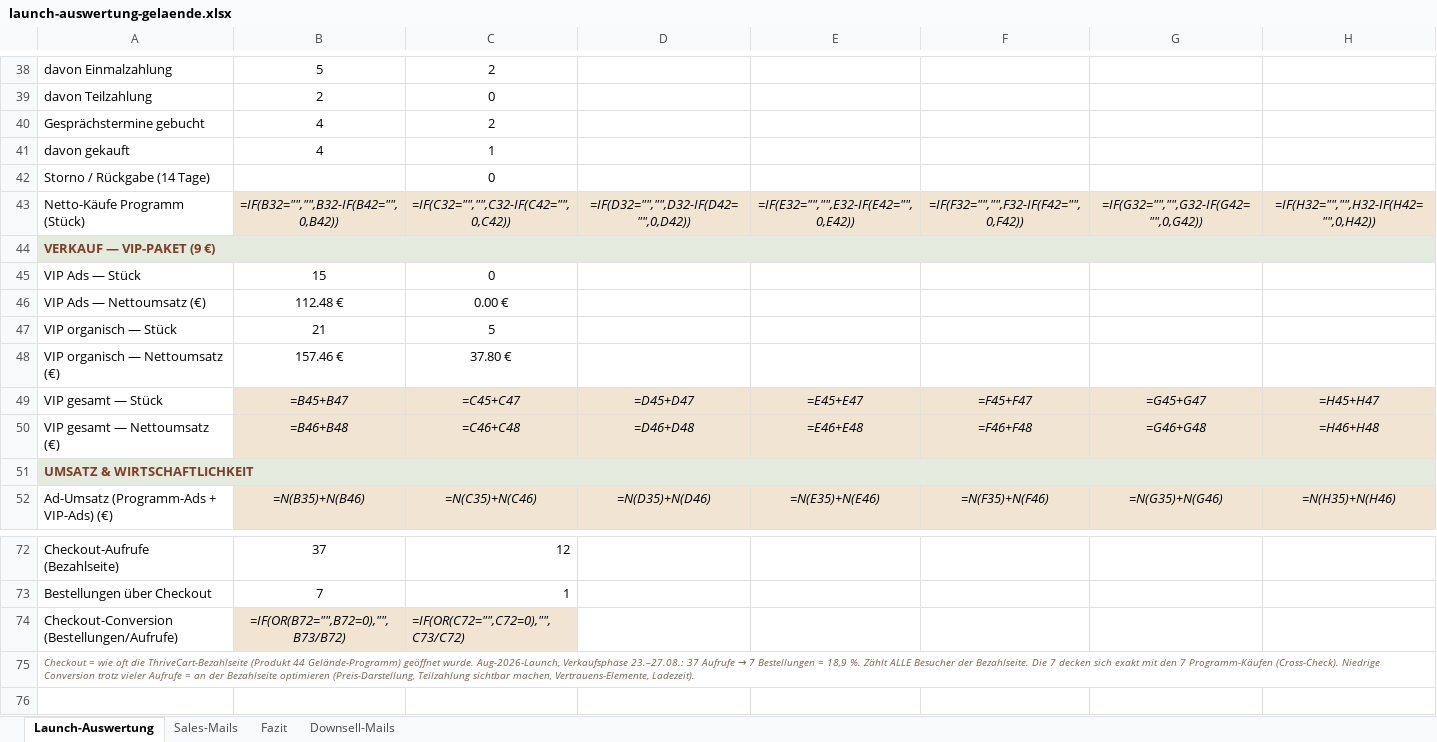
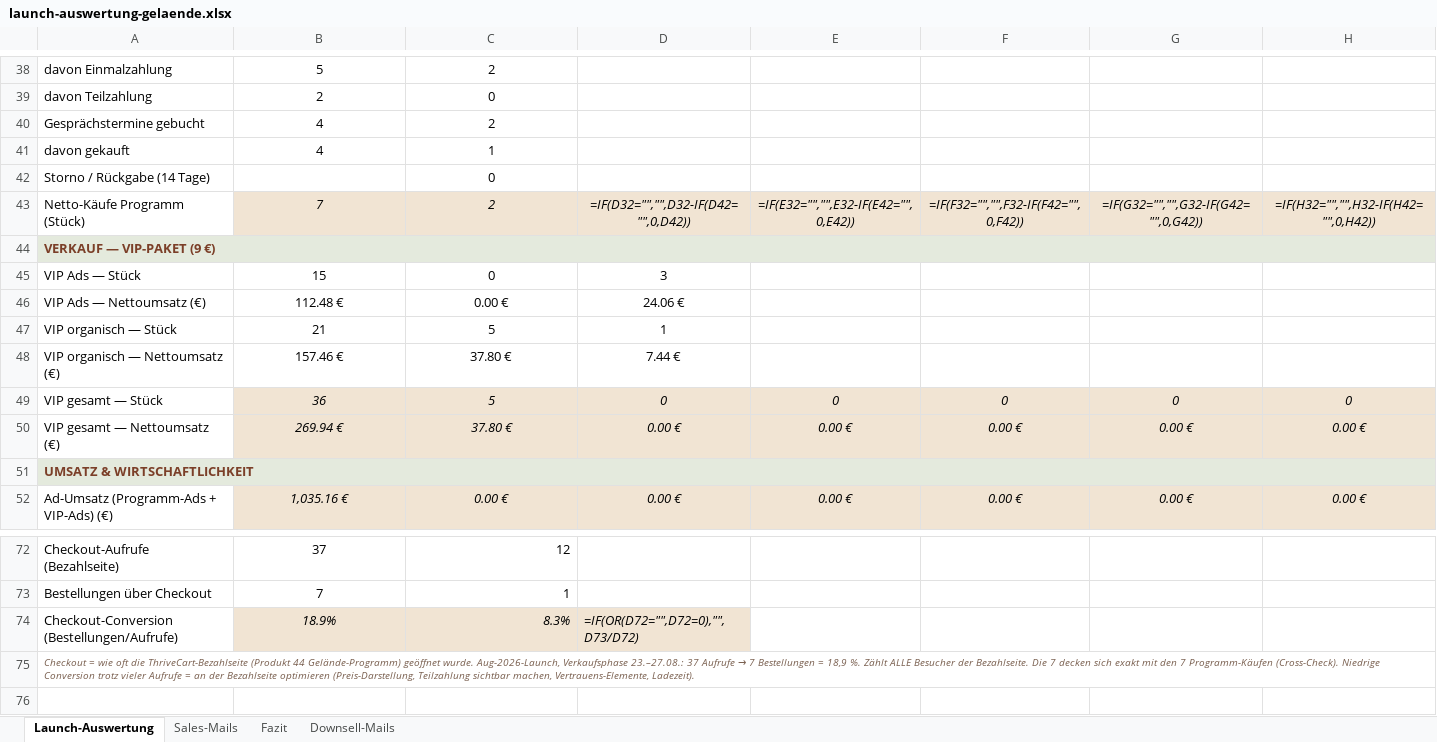
Before and after one commit to anikawesse/claude-workspace, an Excel workbook: outputs/webinar-gelaende/launch-auswertung-gelaende.xlsx, sheet Launch-Auswertung, drawn as a sheet; only a part is shown, gaps mark what is left out; values as stored, in another font and other column widths than the file's, no borders; formulas without a stored value are shown as written; the diff covers the shown part only; the diff names each change by its address in the sheet, - before the commit and + after, or states it on an @@ line.

```diff
--- a/outputs/webinar-gelaende/launch-auswertung-gelaende.xlsx (sheet Launch-Auswertung)
+++ b/outputs/webinar-gelaende/launch-auswertung-gelaende.xlsx (sheet Launch-Auswertung)
-B43: =IF(B32="","",B32-IF(B42="",0,B42))
+B43: 7
-C43: =IF(C32="","",C32-IF(C42="",0,C42))
+C43: 2
-D45: (empty)
+D45: 3
-D46: (empty)
+D46: 24.06 €
-D47: (empty)
+D47: 1
-D48: (empty)
+D48: 7.44 €
-B49: =B45+B47
+B49: 36
-C49: =C45+C47
+C49: 5
-D49: =D45+D47
+D49: 0
-E49: =E45+E47
+E49: 0
-F49: =F45+F47
+F49: 0
-G49: =G45+G47
+G49: 0
-H49: =H45+H47
+H49: 0
-B50: =B46+B48
+B50: 269.94 €
-C50: =C46+C48
+C50: 37.80 €
-D50: =D46+D48
+D50: 0.00 €
-E50: =E46+E48
+E50: 0.00 €
-F50: =F46+F48
+F50: 0.00 €
-G50: =G46+G48
+G50: 0.00 €
-H50: =H46+H48
+H50: 0.00 €
-B52: =N(B35)+N(B46)
+B52: 1,035.16 €
-C52: =N(C35)+N(C46)
+C52: 0.00 €
-D52: =N(D35)+N(D46)
+D52: 0.00 €
-E52: =N(E35)+N(E46)
+E52: 0.00 €
-F52: =N(F35)+N(F46)
+F52: 0.00 €
-G52: =N(G35)+N(G46)
+G52: 0.00 €
-H52: =N(H35)+N(H46)
+H52: 0.00 €
-B74: =IF(OR(B72="",B72=0),"",B73/B72)
+B74: 18.9%
-C74: =IF(OR(C72="",C72=0),"",C73/C72)
+C74: 8.3%
-D74: (empty)
+D74: =IF(OR(D72="",D72=0),"",D73/D72)
-D74 fill: none
+D74 fill: #F1E4D3
```
Also changed, not shown: 77 edited cells elsewhere in this sheet, sheet Sales-Mails, 20 other files.
